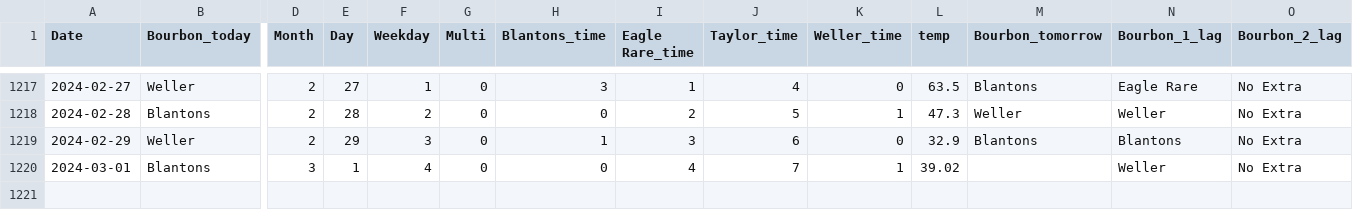
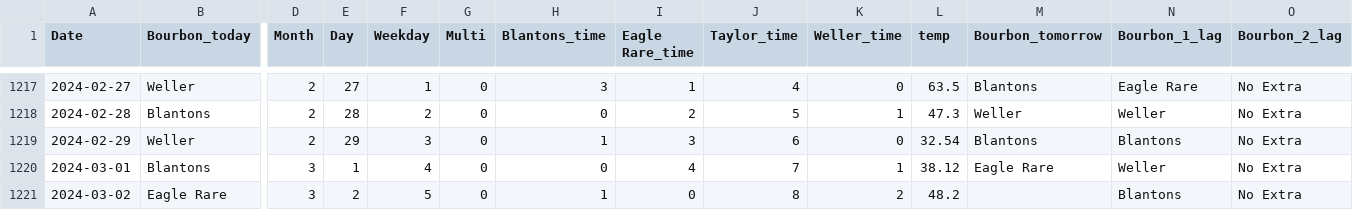
Before and after one commit to treywood10/BTB_Project, a CSV file: bourbon_data.csv, drawn as a sheet; only a part is shown, gaps mark what is left out; rows hold the shown columns only; the diff names each change by its address in the sheet, - before the commit and + after, or states it on an @@ line.

Commit message:
update data

```diff
--- a/bourbon_data.csv
+++ b/bourbon_data.csv
-L1219 (temp): 32.9
+L1219 (temp): 32.54
-L1220 (temp): 39.02
+L1220 (temp): 38.12
-M1220 (Bourbon_tomorrow): (empty)
+M1220 (Bourbon_tomorrow): Eagle Rare
+row 1221: 2024-03-02 | Eagle Rare | 3 | 2 | 5 | 0 | 1 | 0 | 8 | 2 | 48.2 |  | Blantons | No Extra
```
Also changed, not shown: historical_model_comparisons.csv, 3 other files.
